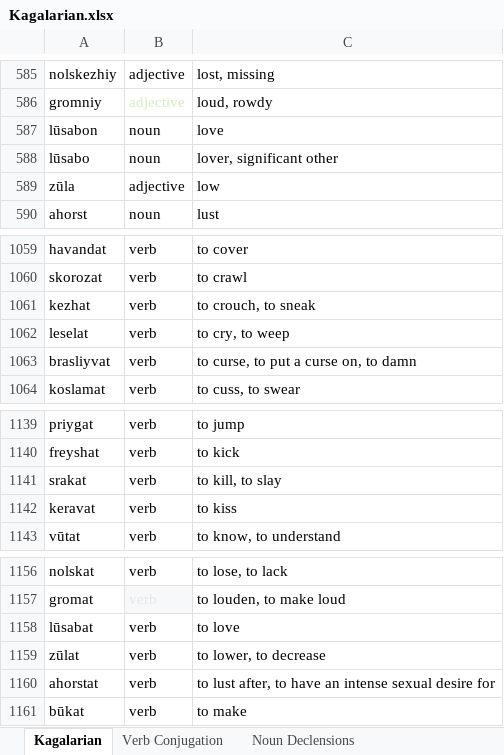
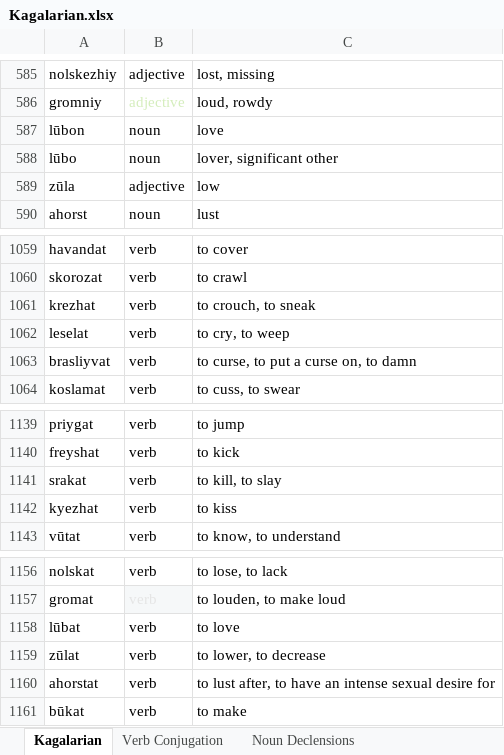
Before and after one commit to Oneo64/Starlattice, an Excel workbook: Conlangs/Kagalarian.xlsx, sheet Kagalarian, drawn as a sheet; only a part is shown, gaps mark what is left out; values as stored, in another font and other column widths than the file's, no borders; charts and pictures and table styles not drawn; the diff names each change by its address in the sheet, - before the commit and + after, or states it on an @@ line.

Commit message:
Update Kagalarian.xlsx

```diff
--- a/Conlangs/Kagalarian.xlsx (sheet Kagalarian)
+++ b/Conlangs/Kagalarian.xlsx (sheet Kagalarian)
-A587: lūsabon
+A587: lūbon
-A588: lūsabo
+A588: lūbo
-A1061: kezhat
+A1061: krezhat
-A1142: keravat
+A1142: kyezhat
-A1158: lūsabat
+A1158: lūbat
```
